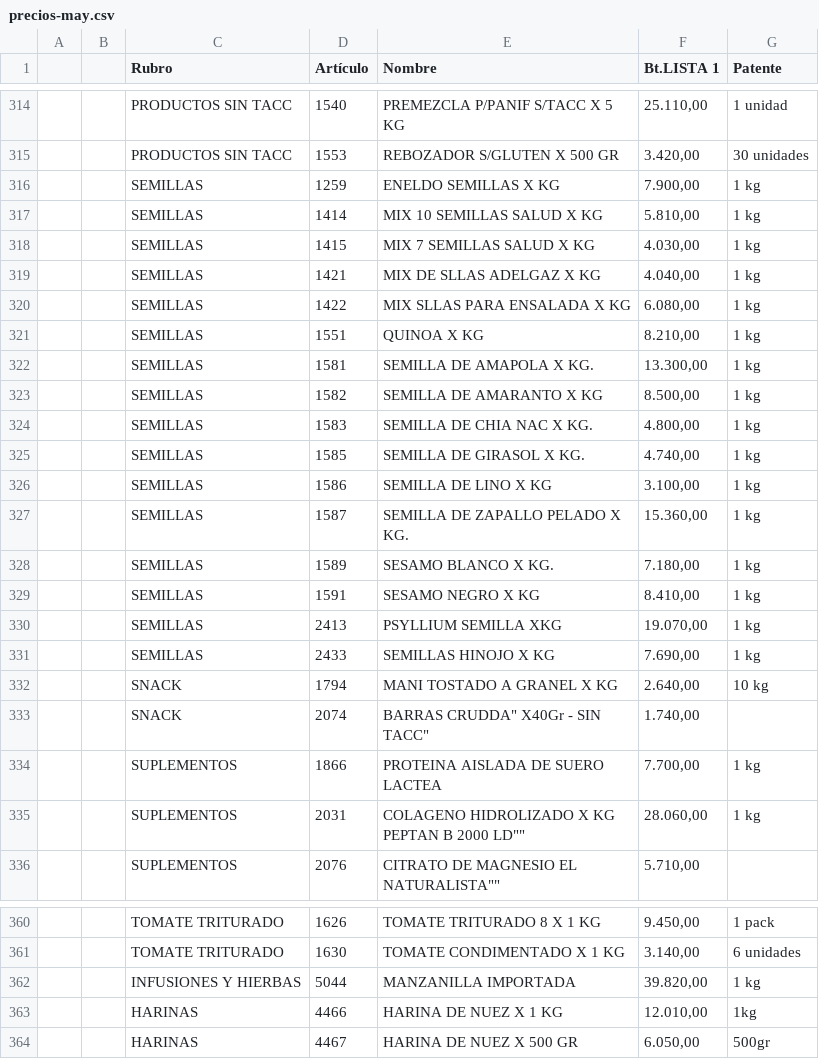
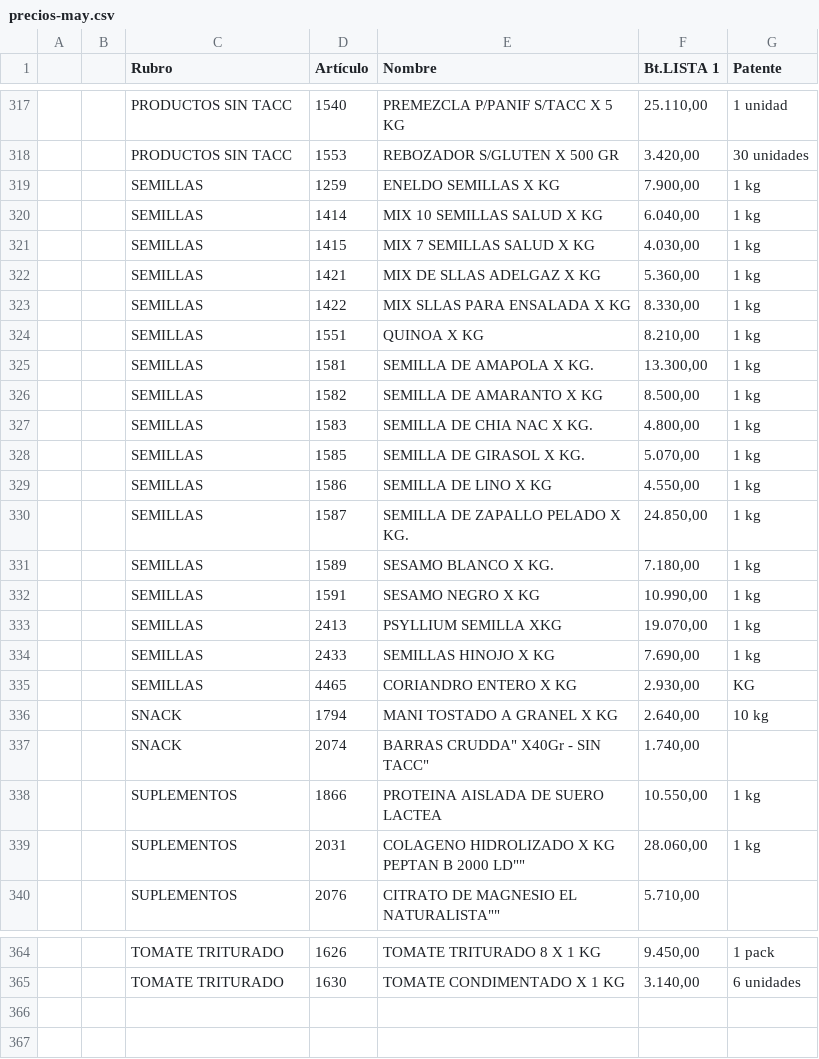
Before and after one commit to paladear/paladeartienda-test, a CSV file: precios-may.csv, drawn as a sheet; only a part is shown, gaps mark what is left out; the diff covers the shown part only.

```diff
--- a/precios-may.csv
+++ b/precios-may.csv
@@ -316,6 +319,6 @@
 ,,SEMILLAS,1259,ENELDO SEMILLAS X KG,"7.900,00",1 kg
-,,SEMILLAS,1414,MIX 10 SEMILLAS SALUD X KG,"5.810,00",1 kg
+,,SEMILLAS,1414,MIX 10 SEMILLAS SALUD X KG,"6.040,00",1 kg
 ,,SEMILLAS,1415,MIX 7 SEMILLAS SALUD X KG,"4.030,00",1 kg
-,,SEMILLAS,1421,MIX DE SLLAS ADELGAZ X KG,"4.040,00",1 kg
-,,SEMILLAS,1422,MIX SLLAS PARA ENSALADA X KG,"6.080,00",1 kg
+,,SEMILLAS,1421,MIX DE SLLAS ADELGAZ X KG,"5.360,00",1 kg
+,,SEMILLAS,1422,MIX SLLAS PARA ENSALADA X KG,"8.330,00",1 kg
 ,,SEMILLAS,1551,QUINOA X KG,"8.210,00",1 kg
@@ -324,12 +327,13 @@
 ,,SEMILLAS,1583,SEMILLA DE CHIA NAC X KG.,"4.800,00",1 kg
-,,SEMILLAS,1585,SEMILLA DE GIRASOL X KG.,"4.740,00",1 kg
-,,SEMILLAS,1586,SEMILLA DE LINO X KG,"3.100,00",1 kg
-,,SEMILLAS,1587,SEMILLA DE ZAPALLO PELADO X KG.,"15.360,00",1 kg
+,,SEMILLAS,1585,SEMILLA DE GIRASOL X KG.,"5.070,00",1 kg
+,,SEMILLAS,1586,SEMILLA DE LINO X KG,"4.550,00",1 kg
+,,SEMILLAS,1587,SEMILLA DE ZAPALLO PELADO X KG.,"24.850,00",1 kg
 ,,SEMILLAS,1589,SESAMO BLANCO X KG.,"7.180,00",1 kg
-,,SEMILLAS,1591,SESAMO NEGRO X KG,"8.410,00",1 kg
+,,SEMILLAS,1591,SESAMO NEGRO X KG,"10.990,00",1 kg
 ,,SEMILLAS,2413,PSYLLIUM SEMILLA XKG,"19.070,00",1 kg
 ,,SEMILLAS,2433,SEMILLAS HINOJO X KG,"7.690,00",1 kg
+,,SEMILLAS,4465,CORIANDRO ENTERO X KG,"2.930,00",KG
 ,,SNACK,1794,MANI TOSTADO A GRANEL X KG,"2.640,00",10 kg
 ,,SNACK,2074,"BARRAS CRUDDA"" X40Gr - SIN TACC""","1.740,00",
-,,SUPLEMENTOS,1866,PROTEINA AISLADA DE SUERO LACTEA,"7.700,00",1 kg
+,,SUPLEMENTOS,1866,PROTEINA AISLADA DE SUERO LACTEA,"10.550,00",1 kg
 ,,SUPLEMENTOS,2031,"COLAGENO HIDROLIZADO X KG PEPTAN B 2000 LD""""","28.060,00",1 kg
@@ -361,4 +365 @@
 ,,TOMATE TRITURADO,1630,TOMATE CONDIMENTADO X 1 KG,"3.140,00",6 unidades
-,,INFUSIONES Y HIERBAS,5044,MANZANILLA IMPORTADA,"39.820,00",1 kg
-,,HARINAS,4466,HARINA DE NUEZ X 1 KG,"12.010,00",1kg
-,,HARINAS,4467,HARINA DE NUEZ X 500 GR,"6.050,00",500gr
```
Also changed, not shown: 3 added rows and 8 edited cells elsewhere in this file, info-may.csv, info-min.csv.
